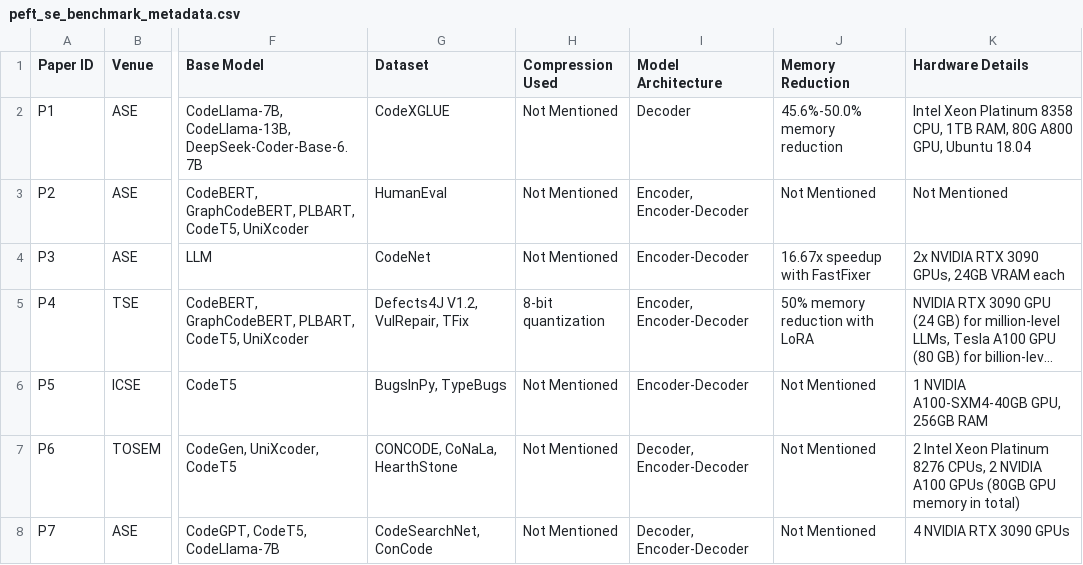
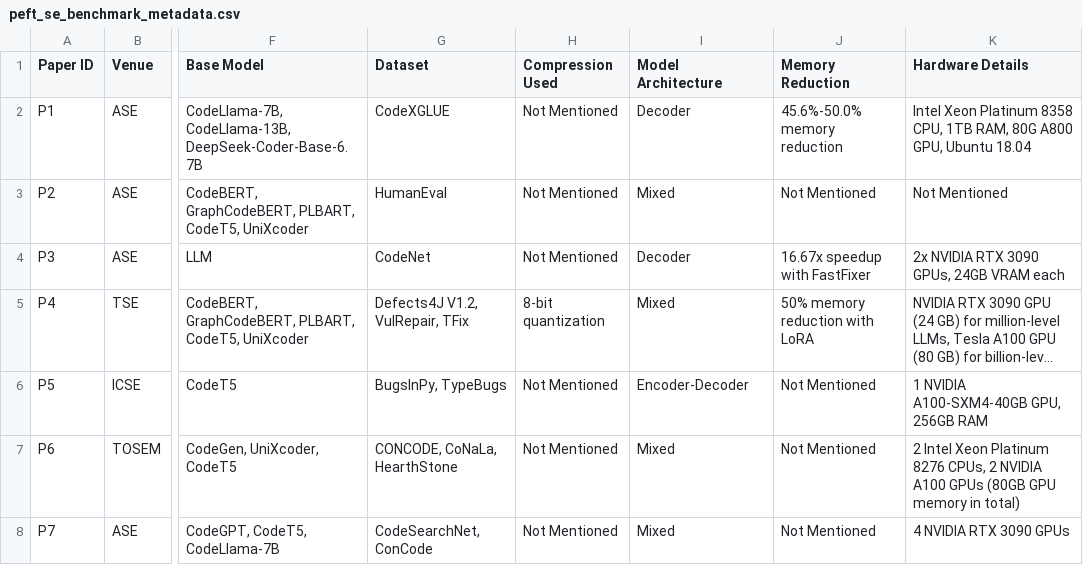
Before and after one commit to alvi75/SLR-PEFT, a CSV file: data/peft_se_benchmark_metadata.csv, drawn as a sheet; only a part is shown, gaps mark what is left out; long unchanged cells end in …; the diff covers the shown part only; the diff names each change by its address in the sheet, - before the commit and + after, or states it on an @@ line.

```diff
--- a/data/peft_se_benchmark_metadata.csv
+++ b/data/peft_se_benchmark_metadata.csv
-I3 (Model Architecture): Encoder, Encoder-Decoder
+I3 (Model Architecture): Mixed
-I4 (Model Architecture): Encoder-Decoder
+I4 (Model Architecture): Decoder
-I5 (Model Architecture): Encoder, Encoder-Decoder
+I5 (Model Architecture): Mixed
-I7:I8 (Model Architecture): Decoder, Encoder-Decoder
+I7:I8 (Model Architecture): Mixed
```
Also changed, not shown: 27 edited cells elsewhere in this file.
